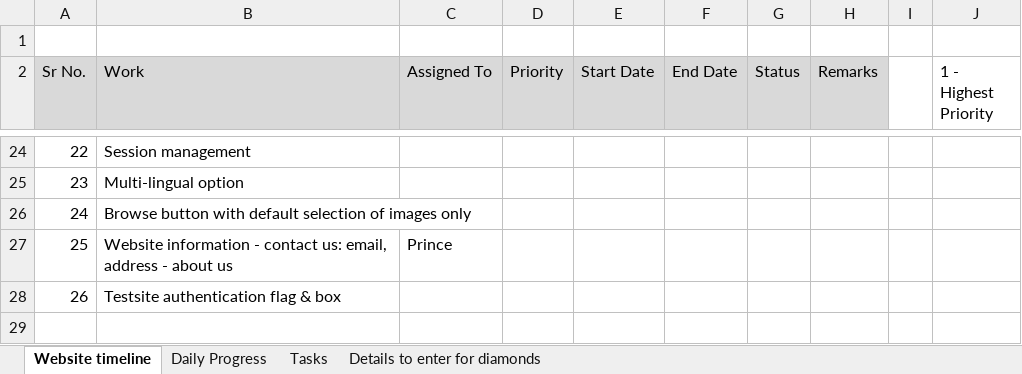
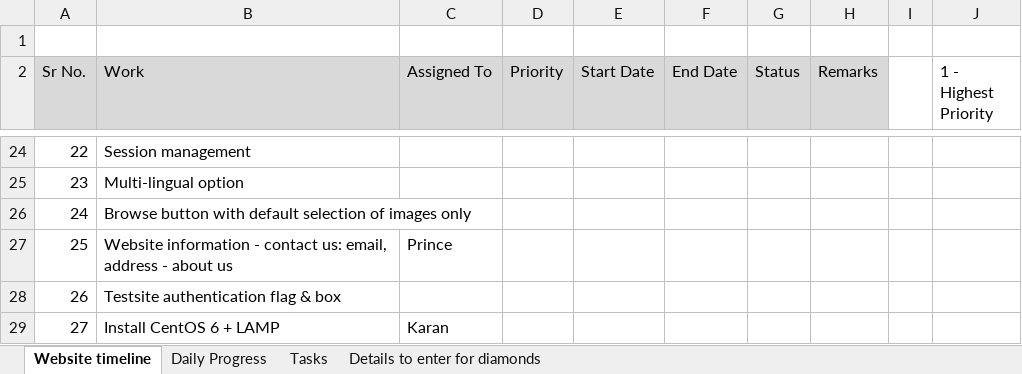
Before and after one commit to sam31191/diamantsecret, an Excel workbook: docs/info.xlsx, sheet Website timeline, drawn as a sheet; only a part is shown, gaps mark what is left out; values as stored, in another font and other column widths than the file's, no borders; the diff names each change by its address in the sheet, - before the commit and + after, or states it on an @@ line.

Commit message:
action point on karan to install centos

```diff
--- a/docs/info.xlsx (sheet Website timeline)
+++ b/docs/info.xlsx (sheet Website timeline)
+row 29: 27 | Install CentOS 6 + LAMP | Karan
```
